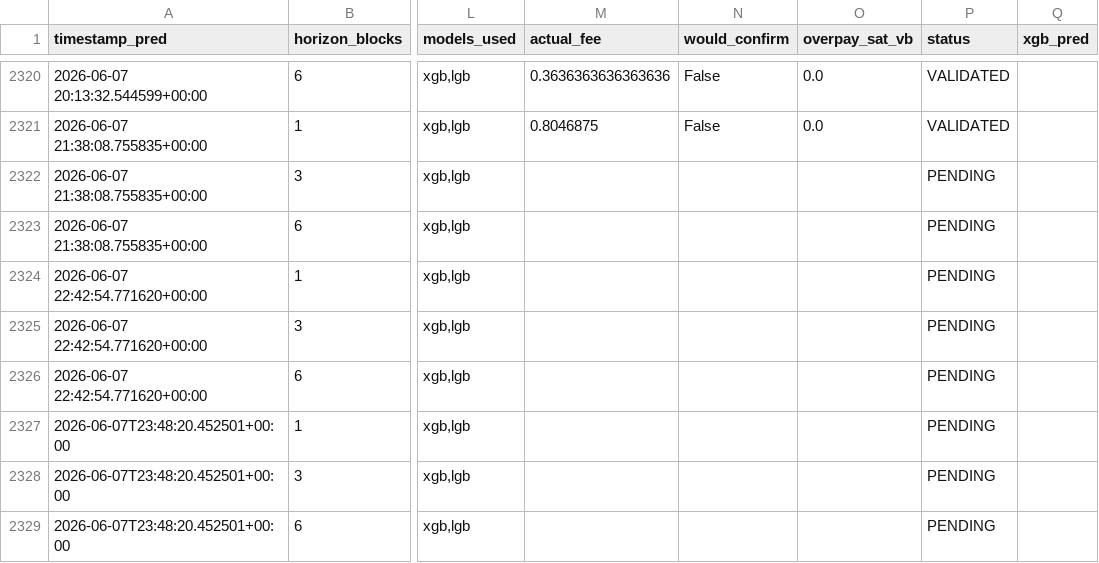
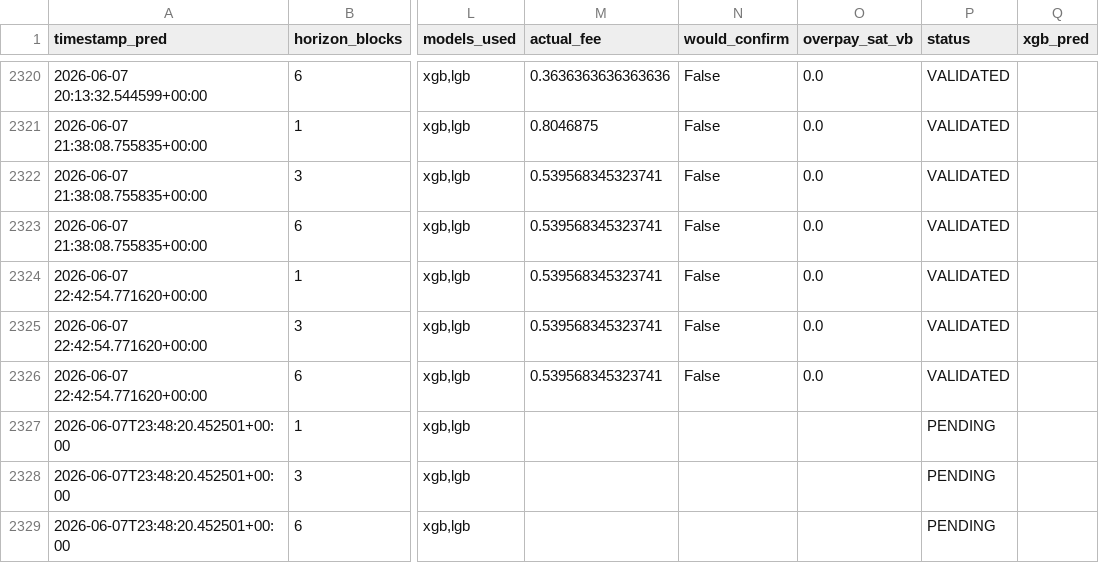
Before and after one commit to CUBOPLUS-BTC/bitcoin-mempool-fee-predictor, a CSV file: predictions/ensemble_predictions.csv, drawn as a sheet; only a part is shown, gaps mark what is left out; the diff names each change by its address in the sheet, - before the commit and + after, or states it on an @@ line.

```diff
--- a/predictions/ensemble_predictions.csv
+++ b/predictions/ensemble_predictions.csv
-M2322:M2326 (actual_fee): (empty)
+M2322:M2326 (actual_fee): 0.539568345323741
-N2322:N2326 (would_confirm): (empty)
+N2322:N2326 (would_confirm): False
-O2322:O2326 (overpay_sat_vb): (empty)
+O2322:O2326 (overpay_sat_vb): 0.0
-P2322:P2326 (status): PENDING
+P2322:P2326 (status): VALIDATED
```
